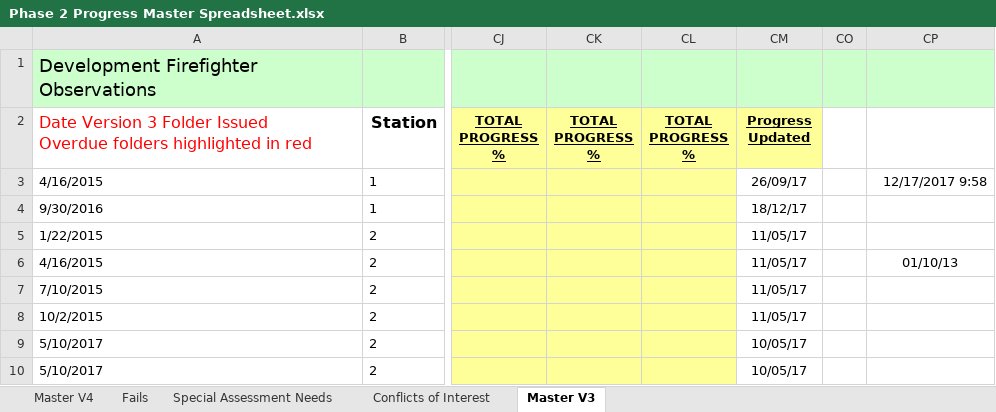
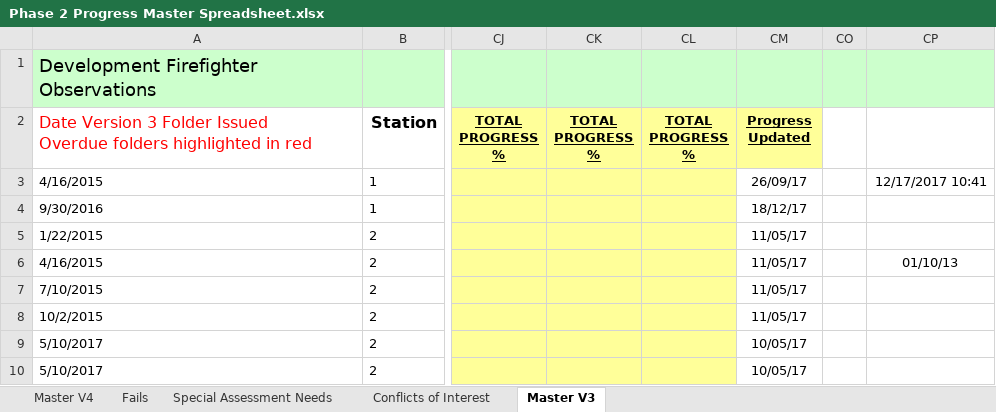
Before and after one commit to jules008/Phase2Folder, an Excel workbook: Phase 2 Progress Master Spreadsheet.xlsx, sheet Master V3, drawn as a sheet; only a part is shown, gaps mark what is left out; values as stored, in another font and other column widths than the file's, no borders; charts and pictures and conditional formats not drawn; the diff names each change by its address in the sheet, - before the commit and + after, or states it on an @@ line.

```diff
--- a/Phase 2 Progress Master Spreadsheet.xlsx (sheet Master V3)
+++ b/Phase 2 Progress Master Spreadsheet.xlsx (sheet Master V3)
-CP3: 12/17/2017 9:58
+CP3: 12/17/2017 10:41
```
Also changed, not shown: charts or pictures, 1 other file.
